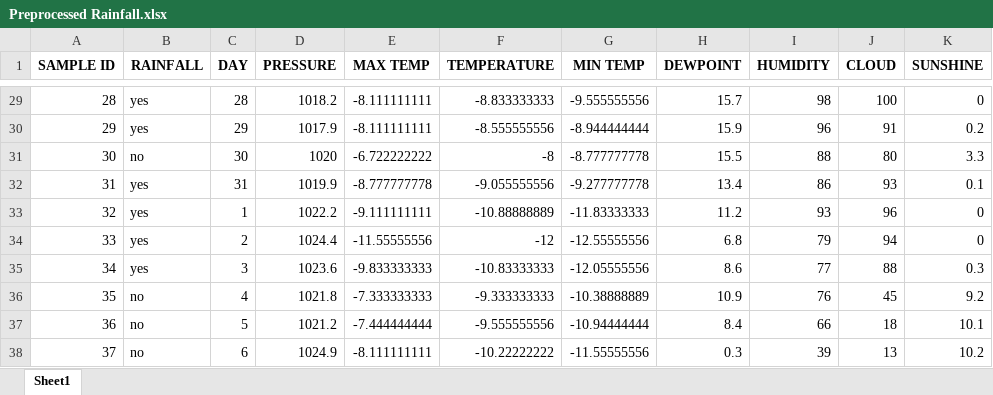
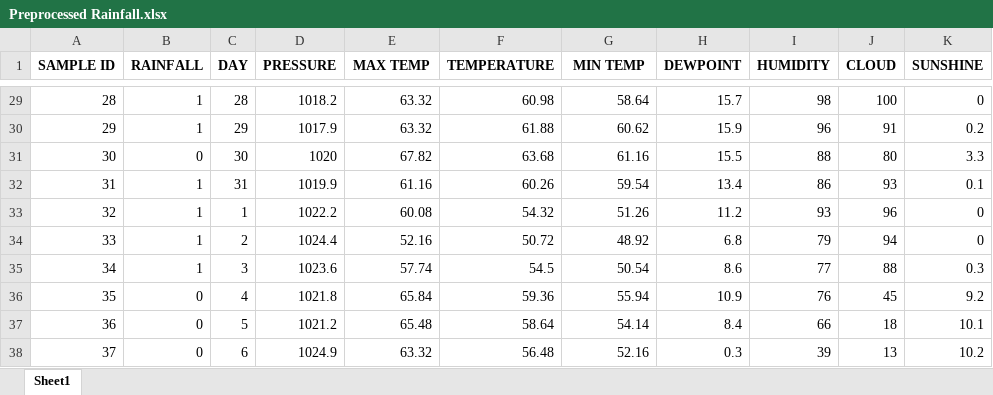
Before and after one commit to Sanele632/ByteMe_ML, an Excel workbook: OUTPUT/Preprocessed Rainfall.xlsx, sheet Sheet1, drawn as a sheet; only a part is shown, gaps mark what is left out; values as stored, in another font and other column widths than the file's, no borders; the diff covers the shown part only; the diff names each change by its address in the sheet, - before the commit and + after, or states it on an @@ line.

```diff
--- a/OUTPUT/Preprocessed Rainfall.xlsx (sheet Sheet1)
+++ b/OUTPUT/Preprocessed Rainfall.xlsx (sheet Sheet1)
-B29:B30 (RAINFALL): yes
+B29:B30 (RAINFALL): 1
-E29:E30 (MAX TEMP): -8.111111111
+E29:E30 (MAX TEMP): 63.32
-F29 (TEMPERATURE): -8.833333333
+F29 (TEMPERATURE): 60.98
-G29 (MIN TEMP): -9.555555556
+G29 (MIN TEMP): 58.64
-F30 (TEMPERATURE): -8.555555556
+F30 (TEMPERATURE): 61.88
-G30 (MIN TEMP): -8.944444444
+G30 (MIN TEMP): 60.62
-B31 (RAINFALL): no
+B31 (RAINFALL): 0
-E31 (MAX TEMP): -6.722222222
+E31 (MAX TEMP): 67.82
-F31 (TEMPERATURE): -8
+F31 (TEMPERATURE): 63.68
-G31 (MIN TEMP): -8.777777778
+G31 (MIN TEMP): 61.16
-B32:B35 (RAINFALL): yes
+B32:B35 (RAINFALL): 1
-E32 (MAX TEMP): -8.777777778
+E32 (MAX TEMP): 61.16
-F32 (TEMPERATURE): -9.055555556
+F32 (TEMPERATURE): 60.26
-G32 (MIN TEMP): -9.277777778
+G32 (MIN TEMP): 59.54
-E33 (MAX TEMP): -9.111111111
+E33 (MAX TEMP): 60.08
-F33 (TEMPERATURE): -10.88888889
+F33 (TEMPERATURE): 54.32
-G33 (MIN TEMP): -11.83333333
+G33 (MIN TEMP): 51.26
-E34 (MAX TEMP): -11.55555556
+E34 (MAX TEMP): 52.16
-F34 (TEMPERATURE): -12
+F34 (TEMPERATURE): 50.72
-G34 (MIN TEMP): -12.55555556
+G34 (MIN TEMP): 48.92
-E35 (MAX TEMP): -9.833333333
+E35 (MAX TEMP): 57.74
-F35 (TEMPERATURE): -10.83333333
+F35 (TEMPERATURE): 54.5
-G35 (MIN TEMP): -12.05555556
+G35 (MIN TEMP): 50.54
-B36:B38 (RAINFALL): no
+B36:B38 (RAINFALL): 0
-E36 (MAX TEMP): -7.333333333
+E36 (MAX TEMP): 65.84
-F36 (TEMPERATURE): -9.333333333
+F36 (TEMPERATURE): 59.36
-G36 (MIN TEMP): -10.38888889
+G36 (MIN TEMP): 55.94
-E37 (MAX TEMP): -7.444444444
+E37 (MAX TEMP): 65.48
-F37 (TEMPERATURE): -9.555555556
+F37 (TEMPERATURE): 58.64
-G37 (MIN TEMP): -10.94444444
+G37 (MIN TEMP): 54.14
-E38 (MAX TEMP): -8.111111111
+E38 (MAX TEMP): 63.32
-F38 (TEMPERATURE): -10.22222222
+F38 (TEMPERATURE): 56.48
-G38 (MIN TEMP): -11.55555556
+G38 (MIN TEMP): 52.16
```
Also changed, not shown: 1424 edited cells elsewhere in this sheet, 2 other files.
